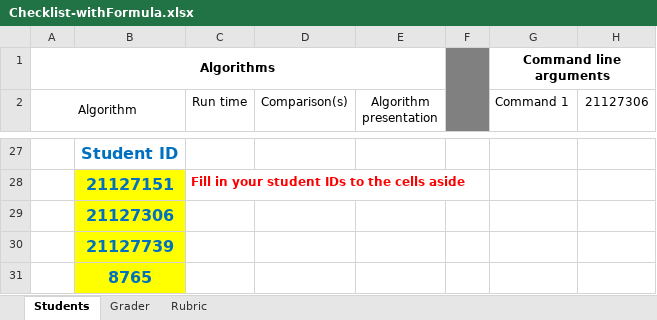
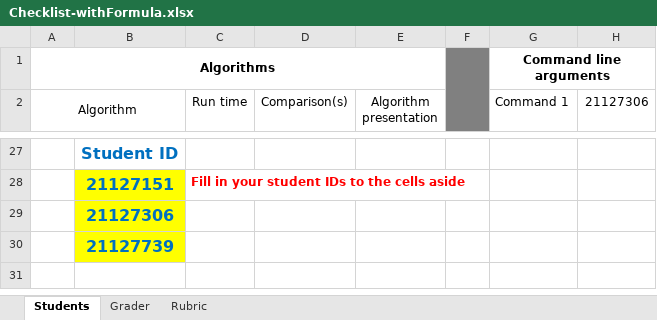
Before and after one commit to LightKod/Lab3, an Excel workbook: Checklist-withFormula.xlsx, sheet Students, drawn as a sheet; only a part is shown, gaps mark what is left out; values as stored, in another font and other column widths than the file's, no borders; the diff names each change by its address in the sheet, - before the commit and + after, or states it on an @@ line.

```diff
--- a/Checklist-withFormula.xlsx (sheet Students)
+++ b/Checklist-withFormula.xlsx (sheet Students)
-row 31:  | 8765
```
Also changed, not shown: sheet Grader, 2 other files.
